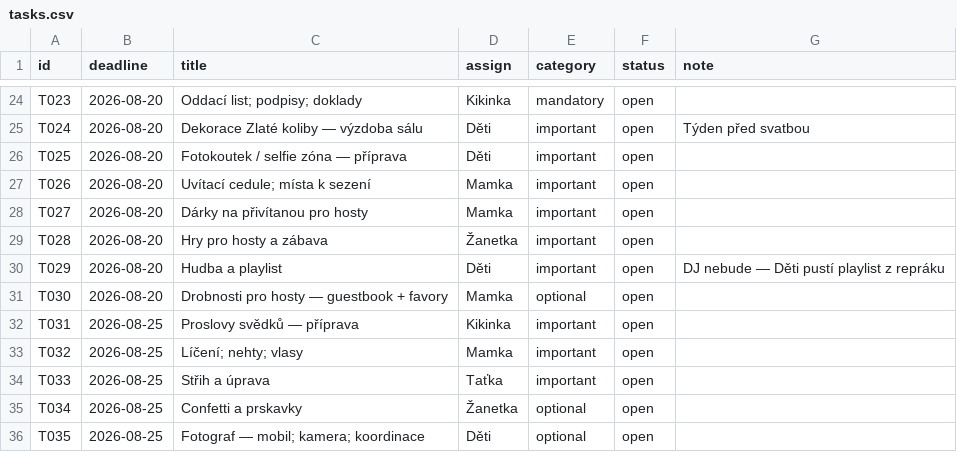
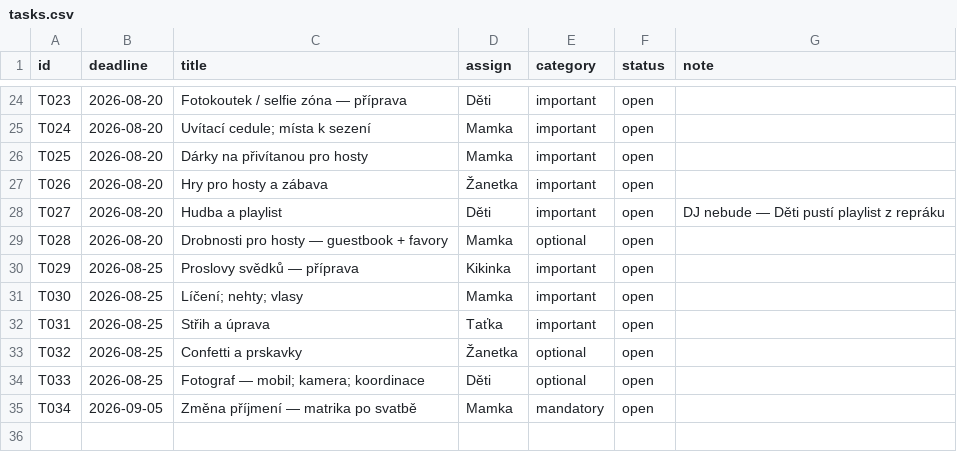
Before and after one commit to martinpaprcka77/PaprckoviSvatba2026, a CSV file: data/tasks.csv, drawn as a sheet; only a part is shown, gaps mark what is left out; the diff covers the shown part only; the diff names each change by its address in the sheet, - before the commit and + after, or states it on an @@ line.

```diff
--- a/data/tasks.csv
+++ b/data/tasks.csv
-C24 (title): Oddací list; podpisy; doklady
+C24 (title): Fotokoutek / selfie zóna — příprava
-D24 (assign): Kikinka
+D24 (assign): Děti
-E24 (category): mandatory
+E24 (category): important
-C25 (title): Dekorace Zlaté koliby — výzdoba sálu
+C25 (title): Uvítací cedule; místa k sezení
-D25:D26 (assign): Děti
+D25:D26 (assign): Mamka
-G25 (note): Týden před svatbou
+G25 (note): (empty)
-C26 (title): Fotokoutek / selfie zóna — příprava
+C26 (title): Dárky na přivítanou pro hosty
-C27 (title): Uvítací cedule; místa k sezení
+C27 (title): Hry pro hosty a zábava
-D27 (assign): Mamka
+D27 (assign): Žanetka
-C28 (title): Dárky na přivítanou pro hosty
+C28 (title): Hudba a playlist
-D28 (assign): Mamka
+D28 (assign): Děti
-G28 (note): (empty)
+G28 (note): DJ nebude — Děti pustí playlist z repráku
-C29 (title): Hry pro hosty a zábava
+C29 (title): Drobnosti pro hosty — guestbook + favory
-D29 (assign): Žanetka
+D29 (assign): Mamka
-E29 (category): important
+E29 (category): optional
-B30:B31 (deadline): 2026-08-20
+B30:B31 (deadline): 2026-08-25
-C30 (title): Hudba a playlist
+C30 (title): Proslovy svědků — příprava
-D30 (assign): Děti
+D30 (assign): Kikinka
-G30 (note): DJ nebude — Děti pustí playlist z repráku
+G30 (note): (empty)
-C31 (title): Drobnosti pro hosty — guestbook + favory
+C31 (title): Líčení; nehty; vlasy
-E31 (category): optional
+E31 (category): important
-C32 (title): Proslovy svědků — příprava
+C32 (title): Střih a úprava
-D32 (assign): Kikinka
+D32 (assign): Taťka
-C33 (title): Líčení; nehty; vlasy
+C33 (title): Confetti a prskavky
-D33 (assign): Mamka
+D33 (assign): Žanetka
-E33:E34 (category): important
+E33:E34 (category): optional
-C34 (title): Střih a úprava
+C34 (title): Fotograf — mobil; kamera; koordinace
-D34 (assign): Taťka
+D34 (assign): Děti
-B35 (deadline): 2026-08-25
+B35 (deadline): 2026-09-05
-C35 (title): Confetti a prskavky
+C35 (title): Změna příjmení — matrika po svatbě
-D35 (assign): Žanetka
+D35 (assign): Mamka
-E35 (category): optional
+E35 (category): mandatory
-row 36: T035 | 2026-08-25 | Fotograf — mobil; kamera; koordinace | Děti | optional | open
```
Also changed, not shown: 1 removed row and 32 edited cells elsewhere in this file, 1 other file.
